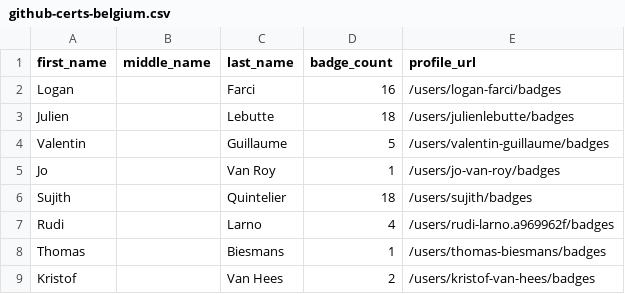
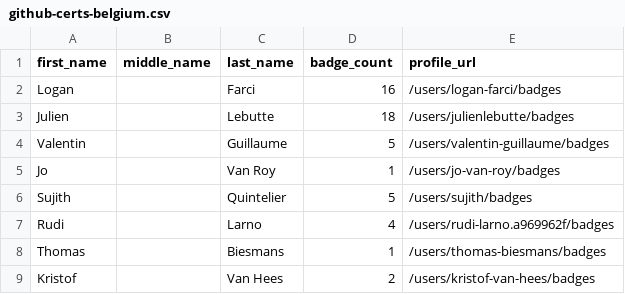
Before and after one commit to Joas707/github-certification-ranking-fork, a CSV file: datasource/github-certs-belgium.csv, drawn as a sheet; only a part is shown.

```diff
--- a/datasource/github-certs-belgium.csv
+++ b/datasource/github-certs-belgium.csv
@@ -5,3 +5,3 @@ Valentin,,Guillaume,5,/users/valentin-guillaume/badges
 Jo,,Van Roy,1,/users/jo-van-roy/badges
-Sujith,,Quintelier,18,/users/sujith/badges
+Sujith,,Quintelier,5,/users/sujith/badges
 Rudi,,Larno,4,/users/rudi-larno.a969962f/badges
```
Also changed, not shown: datasource/github-certs-angola.csv, datasource/github-certs-canada.csv, 18 other files.
